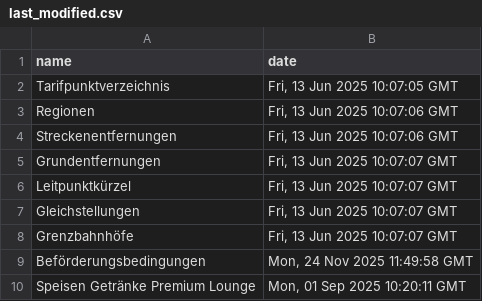
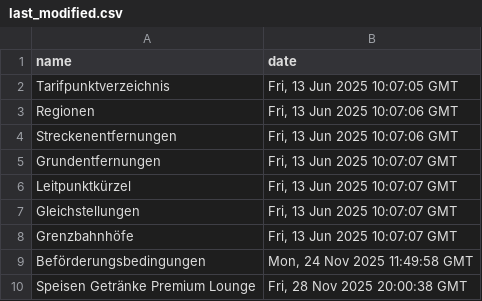
Before and after one commit to pajowu/deutschlandtarif-data, a CSV file: data/last_modified.csv, drawn as a sheet.

```diff
--- a/data/last_modified.csv
+++ b/data/last_modified.csv
@@ -9,2 +9,2 @@ Grenzbahnhöfe,"Fri, 13 Jun 2025 10:07:07 GMT"
 Beförderungsbedingungen,"Mon, 24 Nov 2025 11:49:58 GMT"
-Speisen Getränke Premium Lounge,"Mon, 01 Sep 2025 10:20:11 GMT"
+Speisen Getränke Premium Lounge,"Fri, 28 Nov 2025 20:00:38 GMT"
```
Also changed, not shown: 4 other files.
